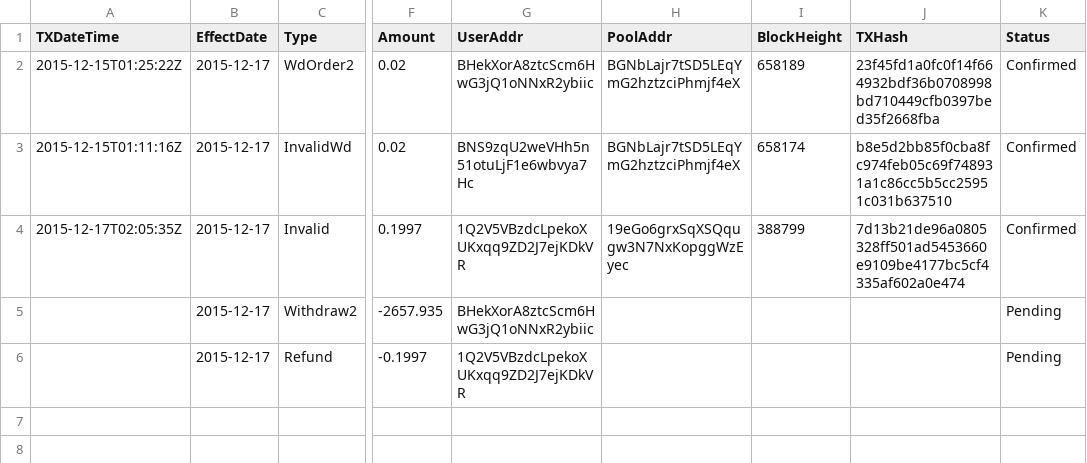
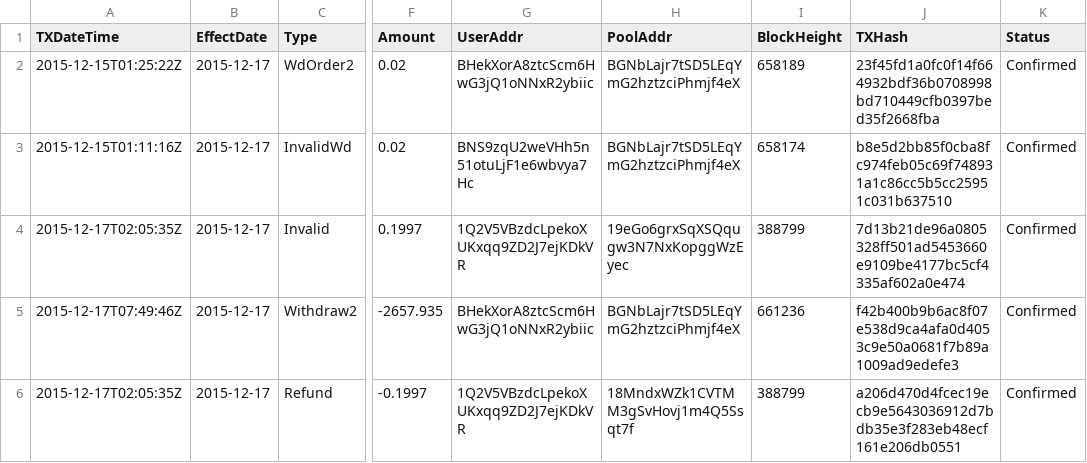
Before and after one commit to henrynu/NuLagoon, a CSV file: Reports/DepositWithdrawTX.csv, drawn as a sheet; only a part is shown, gaps mark what is left out; the diff names each change by its address in the sheet, - before the commit and + after, or states it on an @@ line.

```diff
--- a/Reports/DepositWithdrawTX.csv
+++ b/Reports/DepositWithdrawTX.csv
-A5 (TXDateTime): (empty)
+A5 (TXDateTime): 2015-12-17T07:49:46Z
-H5 (PoolAddr): (empty)
+H5 (PoolAddr): BGNbLajr7tSD5LEqYmG2hztzciPhmjf4eX
-I5 (BlockHeight): (empty)
+I5 (BlockHeight): 661236
-J5 (TXHash): (empty)
+J5 (TXHash): f42b400b9b6ac8f07e538d9ca4afa0d4053c9e50a0681f7b89a1009ad9edefe3
-K5:K6 (Status): Pending
+K5:K6 (Status): Confirmed
-A6 (TXDateTime): (empty)
+A6 (TXDateTime): 2015-12-17T02:05:35Z
-H6 (PoolAddr): (empty)
+H6 (PoolAddr): 18MndxWZk1CVTMM3gSvHovj1m4Q5Ssqt7f
-I6 (BlockHeight): (empty)
+I6 (BlockHeight): 388799
-J6 (TXHash): (empty)
+J6 (TXHash): a206d470d4fcec19ecb9e5643036912d7bdb35e3f283eb48ecf161e206db0551
```
Also changed, not shown: 1 other file.
